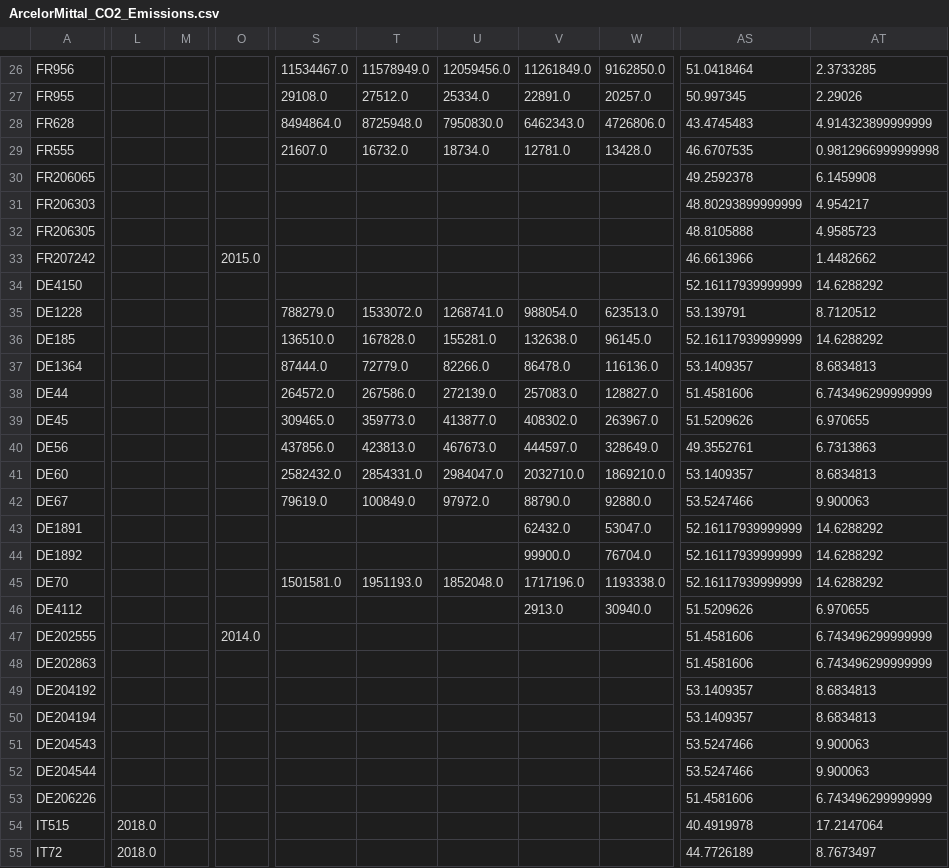
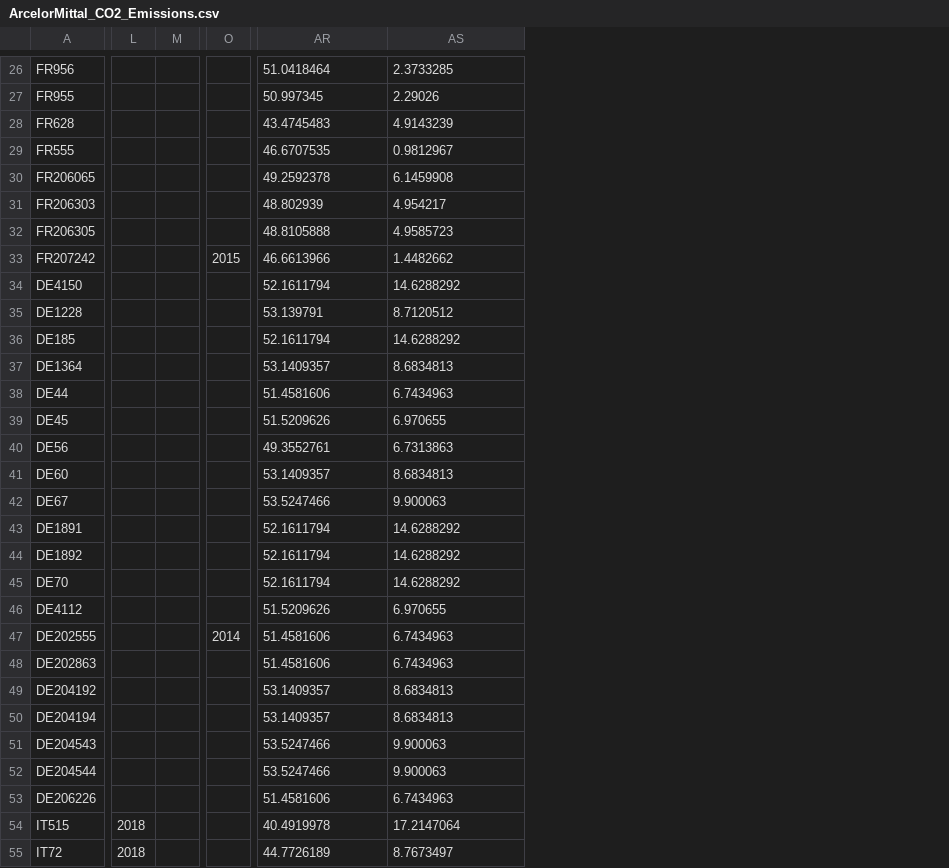
Before and after one commit to salevajo/dh2023-streamlit-demo, a CSV file: co2app/ArcelorMittal_CO2_Emissions.csv, drawn as a sheet; only a part is shown, gaps mark what is left out; removed rows and columns are numbered as before the commit, all else as after; the diff covers the shown part only; the diff names each change by its address in the sheet, - before the commit and + after, or states it on an @@ line.

```diff
--- a/co2app/ArcelorMittal_CO2_Emissions.csv
+++ b/co2app/ArcelorMittal_CO2_Emissions.csv
-column L, rows 54-55: 2018.0 | 2018.0
-column M, empty
+column L, rows 54-55: 2018 | 2018
+column M, empty
-column O, rows 33-47: 2015.0 |  |  |  |  |  |  |  |  |  |  |  |  |  | 2014.0
+column O, rows 33-47: 2015 |  |  |  |  |  |  |  |  |  |  |  |  |  | 2014
-column S, rows 26-45: 11534467.0 | 29108.0 | 8494864.0 | 21607.0 |  |  |  |  |  | 788279.0 | 136510.0 | 87444.0 | 264572.0 | 309465.0 | 437856.0 | 2582432.0 | 79619.0 |  |  | 1501581.0
-column T, rows 26-45: 11578949.0 | 27512.0 | 8725948.0 | 16732.0 |  |  |  |  |  | 1533072.0 | 167828.0 | 72779.0 | 267586.0 | 359773.0 | 423813.0 | 2854331.0 | 100849.0 |  |  | 1951193.0
-column U, rows 26-45: 12059456.0 | 25334.0 | 7950830.0 | 18734.0 |  |  |  |  |  | 1268741.0 | 155281.0 | 82266.0 | 272139.0 | 413877.0 | 467673.0 | 2984047.0 | 97972.0 |  |  | 1852048.0
-column V, rows 26-46: 11261849.0 | 22891.0 | 6462343.0 | 12781.0 |  |  |  |  |  | 988054.0 | 132638.0 | 86478.0 | 257083.0 | 408302.0 | 444597.0 | 2032710.0 | 88790.0 | 62432.0 | 99900.0 | 1717196.0 | 2913.0
-column W, rows 26-46: 9162850.0 | 20257.0 | 4726806.0 | 13428.0 |  |  |  |  |  | 623513.0 | 96145.0 | 116136.0 | 128827.0 | 263967.0 | 328649.0 | 1869210.0 | 92880.0 | 53047.0 | 76704.0 | 1193338.0 | 30940.0
-AS28: 4.914323899999999
+AS28: 4.9143239
-AS29: 0.9812966999999998
+AS29: 0.9812967
-AR31: 48.80293899999999
+AR31: 48.802939
-AR34: 52.16117939999999
+AR34: 52.1611794
-AR36: 52.16117939999999
+AR36: 52.1611794
-AS38: 6.743496299999999
+AS38: 6.7434963
-AR43:AR45: 52.16117939999999
+AR43:AR45: 52.1611794
-AS47:AS48: 6.743496299999999
+AS47:AS48: 6.7434963
-AS53: 6.743496299999999
+AS53: 6.7434963
```
Also changed, not shown: 16 added columns, 12 removed columns and 5 edited cells elsewhere in this file.
